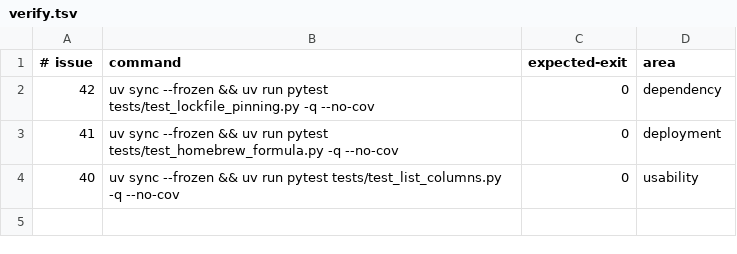
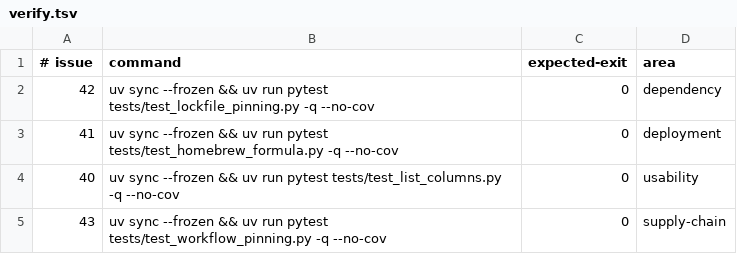
Before and after one commit to SwordfishTrumpet/torbox-cli, a TSV file: .pipeline/verify.tsv, drawn as a sheet.

Commit message:
Pin every action to a commit sha and keep CI read-only (#43)
The workflows referenced actions by mutable major tags, so a retagged or
compromised action could change what CI runs. The release job holds
`contents: write` on a public repository and publishes the documented install
path, so that trust boundary is worth closing.

- actions/checkout, astral-sh/setup-uv, codecov/codecov-action and
  softprops/action-gh-release are pinned to the commit their vN tag resolves to,
  each with a `# vN` comment so dependency tooling can move the pin.
- ci.yml declares `permissions: contents: read` instead of inheriting the
  repository default.
- tests/test_workflow_pinning.py asserts the three invariant plus that the
  Dependabot config still covers github-actions, so pins cannot rot silently.

The repository settings this depends on (hash pinning required, Dependabot
security updates, master branch protection with the CI jobs as required checks)
are applied through the API and verified by querying them back; no secrets are
involved.

```diff
--- a/.pipeline/verify.tsv
+++ b/.pipeline/verify.tsv
@@ -4 +4,2 @@
 40	uv sync --frozen && uv run pytest tests/test_list_columns.py -q --no-cov	0	usability
+43	uv sync --frozen && uv run pytest tests/test_workflow_pinning.py -q --no-cov	0	supply-chain
```
Also changed, not shown: 4 other files.
